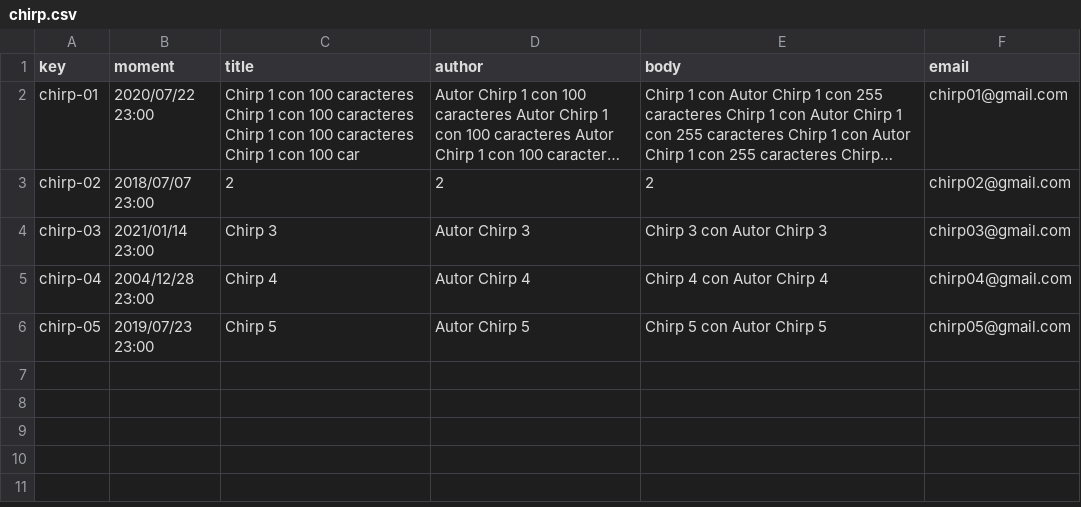
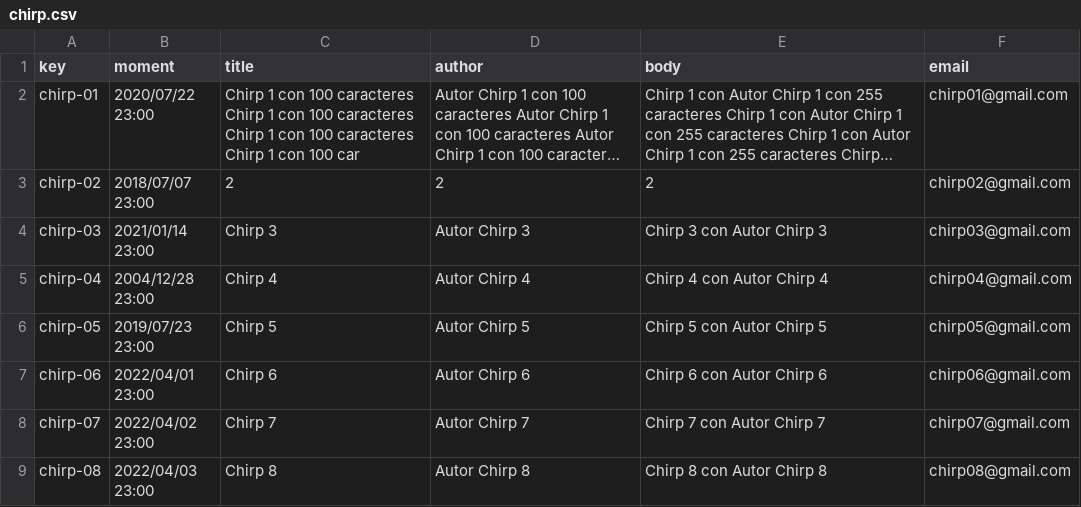
Before and after one commit to adrleogom/Acme-One, a CSV file: src/main/webapp/WEB-INF/resources/sample-data/chirp.csv, drawn as a sheet; long unchanged cells end in ….

```diff
--- a/src/main/webapp/WEB-INF/resources/sample-data/chirp.csv
+++ b/src/main/webapp/WEB-INF/resources/sample-data/chirp.csv
@@ -6 +6,4 @@ chirp-04,2004/12/28 23:00,Chirp 4,Autor Chirp 4,Chirp 4 con Autor Chirp 4,chirp0
 chirp-05,2019/07/23 23:00,Chirp 5,Autor Chirp 5,Chirp 5 con Autor Chirp 5,chirp05@gmail.com
+chirp-06,2022/04/01 23:00,Chirp 6,Autor Chirp 6,Chirp 6 con Autor Chirp 6,chirp06@gmail.com
+chirp-07,2022/04/02 23:00,Chirp 7,Autor Chirp 7,Chirp 7 con Autor Chirp 7,chirp07@gmail.com
+chirp-08,2022/04/03 23:00,Chirp 8,Autor Chirp 8,Chirp 8 con Autor Chirp 8,chirp08@gmail.com
```
Also changed, not shown: 9 other files.
